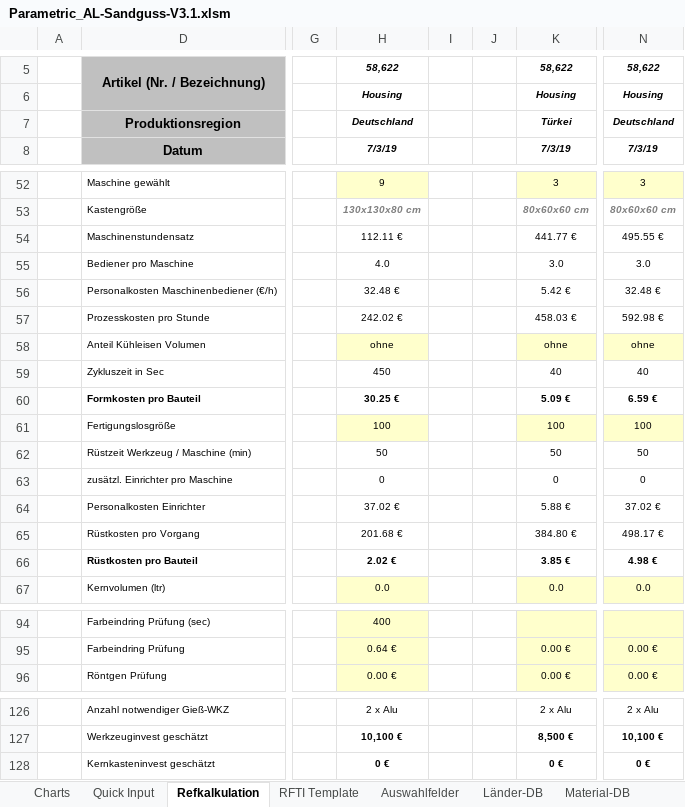
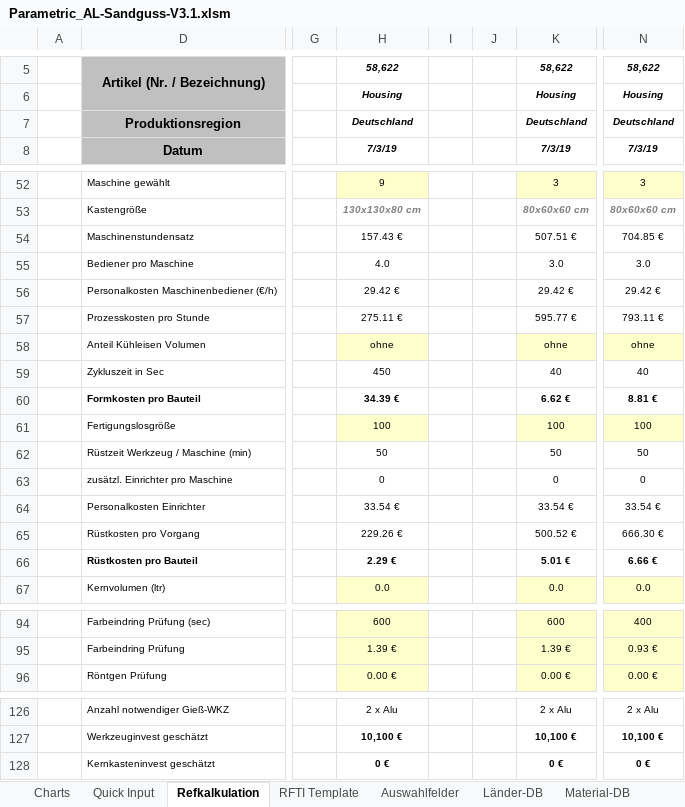
Before and after one commit to sd-ra/GussKalk, an Excel workbook: Excel/Parametric_AL-Sandguss-V3.1.xlsm, sheet Refkalkulation, drawn as a sheet; only a part is shown, gaps mark what is left out; values as stored, in another font and other column widths than the file's, no borders; charts and pictures and conditional formats not drawn; 2 other sheets too large or unreadable and not compared; the diff covers the shown part only; the diff names each change by its address in the sheet, - before the commit and + after, or states it on an @@ line.

```diff
--- a/Excel/Parametric_AL-Sandguss-V3.1.xlsm (sheet Refkalkulation)
+++ b/Excel/Parametric_AL-Sandguss-V3.1.xlsm (sheet Refkalkulation)
-K7: Türkei
+K7: Deutschland
-H54: 112.11 €
+H54: 157.43 €
-K54: 441.77 €
+K54: 507.51 €
-N54: 495.55 €
+N54: 704.85 €
-H56: 32.48 €
+H56: 29.42 €
-K56: 5.42 €
+K56: 29.42 €
-N56: 32.48 €
+N56: 29.42 €
-H57: 242.02 €
+H57: 275.11 €
-K57: 458.03 €
+K57: 595.77 €
-N57: 592.98 €
+N57: 793.11 €
-H60: 30.25 €
+H60: 34.39 €
-K60: 5.09 €
+K60: 6.62 €
-N60: 6.59 €
+N60: 8.81 €
-H64: 37.02 €
+H64: 33.54 €
-K64: 5.88 €
+K64: 33.54 €
-N64: 37.02 €
+N64: 33.54 €
-H65: 201.68 €
+H65: 229.26 €
-K65: 384.80 €
+K65: 500.52 €
-N65: 498.17 €
+N65: 666.30 €
-H66: 2.02 €
+H66: 2.29 €
-K66: 3.85 €
+K66: 5.01 €
-N66: 4.98 €
+N66: 6.66 €
-H94: 400
+H94: 600
-K94: (empty)
+K94: 600
-N94: (empty)
+N94: 400
-H95: 0.64 €
+H95: 1.39 €
-K95: 0.00 €
+K95: 1.39 €
-N95: 0.00 €
+N95: 0.93 €
-K127: 8,500 €
+K127: 10,100 €
```
Also changed, not shown: 1 added row, 1 removed row and 82 edited cells elsewhere in this sheet, sheet Parametrikber, sheet Charts, sheet Länder-DB, charts or pictures, 2 other files.
